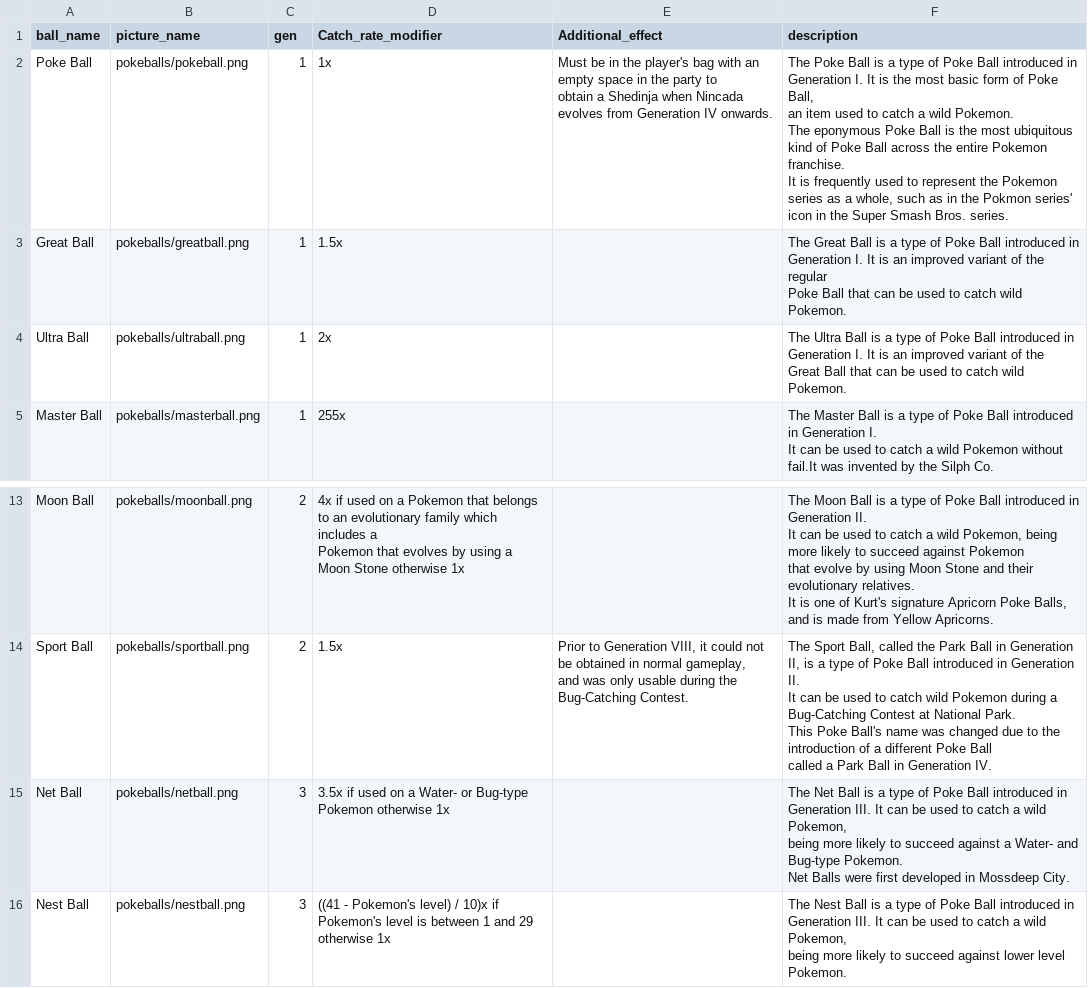
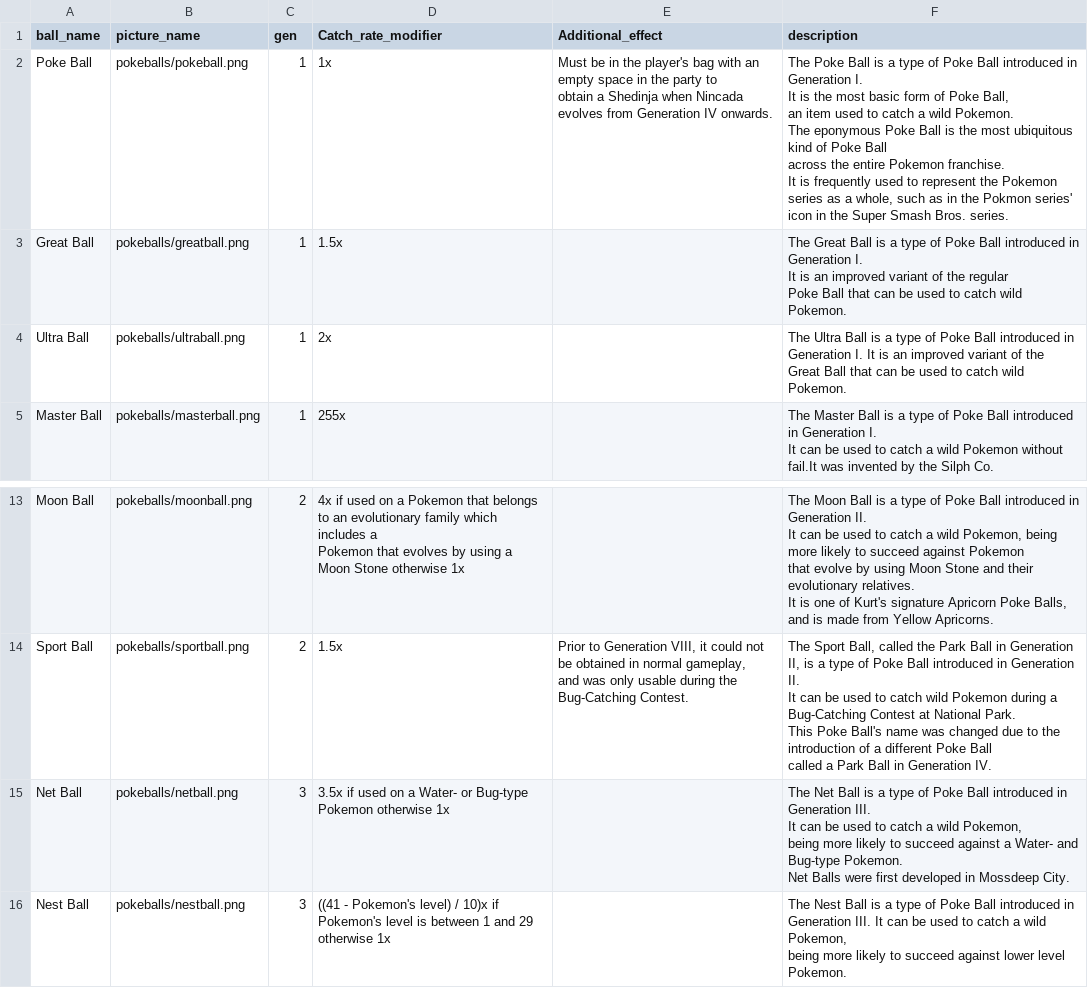
Before and after one commit to adamclement-exe/pokemonDashboard, a CSV file: main/pokeball info.csv, drawn as a sheet; only a part is shown, gaps mark what is left out.

```diff
--- a/main/pokeball info.csv
+++ b/main/pokeball info.csv
@@ -1,11 +1,14 @@
 ball_name,picture_name,gen,Catch_rate_modifier,Additional_effect,description
-Poke Ball,pokeballs/pokeball.png,1,1x,"Must be in the player's bag with an empty space in the party to
-obtain a Shedinja when Nincada evolves from Generation IV onwards.","The Poke Ball is a type of Poke Ball introduced in Generation I. It is the most basic form of Poke Ball,
-an item used to catch a wild Pokemon.
-
-The eponymous Poke Ball is the most ubiquitous kind of Poke Ball across the entire Pokemon franchise.
-It is frequently used to represent the Pokemon series as a whole, such as in the Pokmon series'
-icon in the Super Smash Bros. series."
-Great Ball,pokeballs/greatball.png,1,1.5x,,"The Great Ball is a type of Poke Ball introduced in Generation I. It is an improved variant of the regular
-Poke Ball that can be used to catch wild Pokemon."
+Poke Ball,pokeballs/pokeball.png,1,1x,"Must be in the player's bag with an empty space in the party to
+obtain a Shedinja when Nincada evolves from Generation IV onwards.","The Poke Ball is a type of Poke Ball introduced in Generation I.
+It is the most basic form of Poke Ball,
+an item used to catch a wild Pokemon.
+
+The eponymous Poke Ball is the most ubiquitous kind of Poke Ball
+across the entire Pokemon franchise.
+It is frequently used to represent the Pokemon series as a whole, such as in the Pokmon series'
+icon in the Super Smash Bros. series."
+Great Ball,pokeballs/greatball.png,1,1.5x,,"The Great Ball is a type of Poke Ball introduced in Generation I.
+It is an improved variant of the regular
+Poke Ball that can be used to catch wild Pokemon."
 Ultra Ball,pokeballs/ultraball.png,1,2x,,"The Ultra Ball is a type of Poke Ball introduced in Generation I. It is an improved variant of the
@@ -60,6 +63,7 @@ This Poke Ball's name was changed due to the introduction of a different Poke Ba
 called a Park Ball in Generation IV."
-Net Ball,pokeballs/netball.png,3,3.5x if used on a Water- or Bug-type Pokemon otherwise 1x,,"The Net Ball is a type of Poke Ball introduced in Generation III. It can be used to catch a wild Pokemon,
-being more likely to succeed against a Water- and Bug-type Pokemon.
-
-Net Balls were first developed in Mossdeep City."
+Net Ball,pokeballs/netball.png,3,3.5x if used on a Water- or Bug-type Pokemon otherwise 1x,,"The Net Ball is a type of Poke Ball introduced in Generation III.
+It can be used to catch a wild Pokemon,
+being more likely to succeed against a Water- and Bug-type Pokemon.
+
+Net Balls were first developed in Mossdeep City."
 Nest Ball,pokeballs/nestball.png,3,((41 - Pokemon's level) / 10)x if Pokemon's level is between 1 and 29 otherwise 1x,,"The Nest Ball is a type of Poke Ball introduced in Generation III. It can be used to catch a wild Pokemon,
```
Also changed, not shown: 1 other file.
